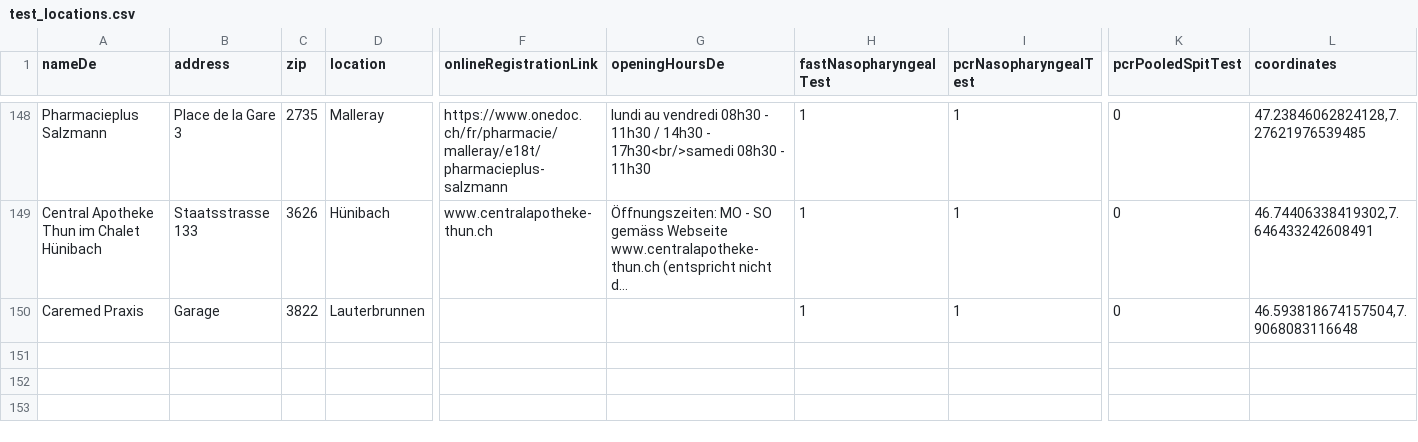
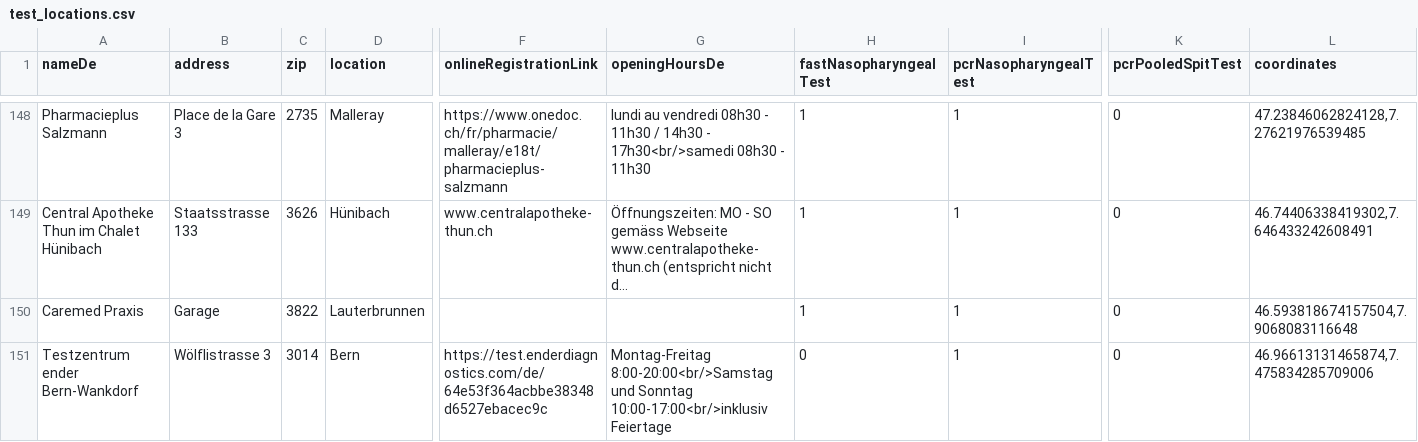
Before and after one commit to openDataBE/TestOffer, a CSV file: test_locations.csv, drawn as a sheet; only a part is shown, gaps mark what is left out; long unchanged cells end in …; rows hold the shown columns only; the diff names each change by its address in the sheet, - before the commit and + after, or states it on an @@ line.

Commit message:
Update test_locations.csv

```diff
--- a/test_locations.csv
+++ b/test_locations.csv
+row 151: Testzentrum ender Bern-Wankdorf | Wölflistrasse 3 | 3014 | Bern | https://test.enderdiagnostics.com/de/64e53f364acbbe38348d6527ebacec9c | Montag-Freitag 8:00-20:00<br/>Samstag und Sonntag 10:00-17:00<br/>inklusiv Feiertage | 0 | 1 | 0 | 46.96613131465874,7.475834285709006
```
